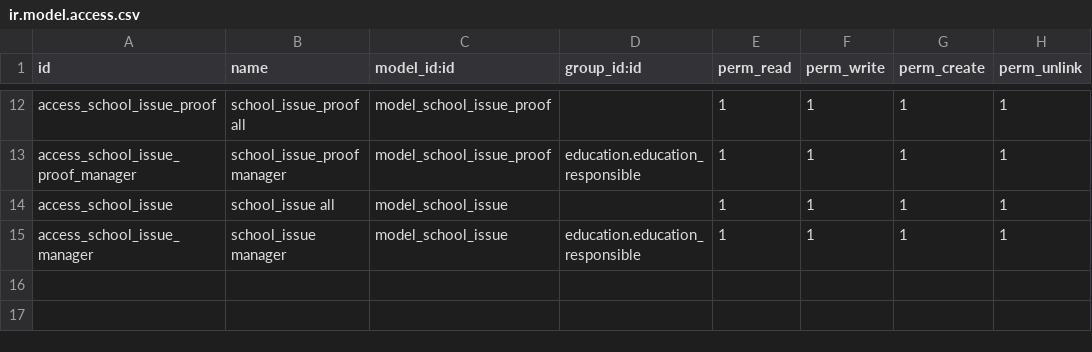
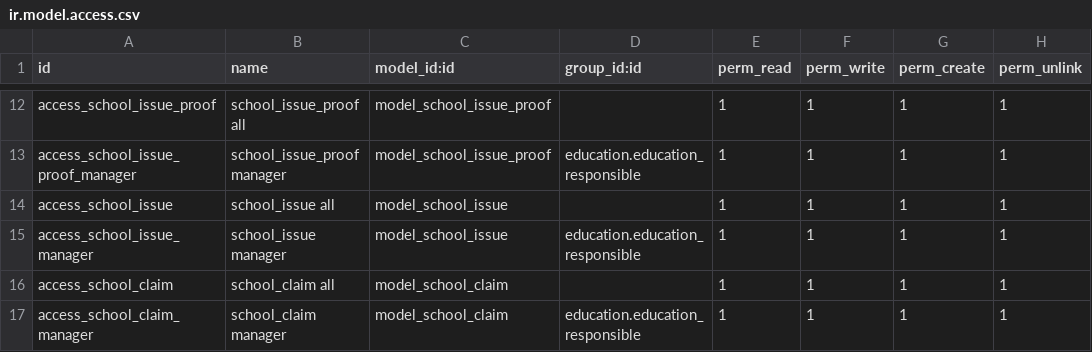
Before and after one commit to avanzosc/education, a CSV file: issue_education/security/ir.model.access.csv, drawn as a sheet; only a part is shown, gaps mark what is left out.

Commit message:
[IMP] issue_education: code cleaning

```diff
--- a/issue_education/security/ir.model.access.csv
+++ b/issue_education/security/ir.model.access.csv
@@ -15 +15,3 @@ access_school_issue,school_issue all,model_school_issue,,1,1,1,1
 access_school_issue_manager,school_issue manager,model_school_issue,education.education_responsible,1,1,1,1
+access_school_claim,school_claim all,model_school_claim,,1,1,1,1
+access_school_claim_manager,school_claim manager,model_school_claim,education.education_responsible,1,1,1,1
```
Also changed, not shown: 34 other files.
